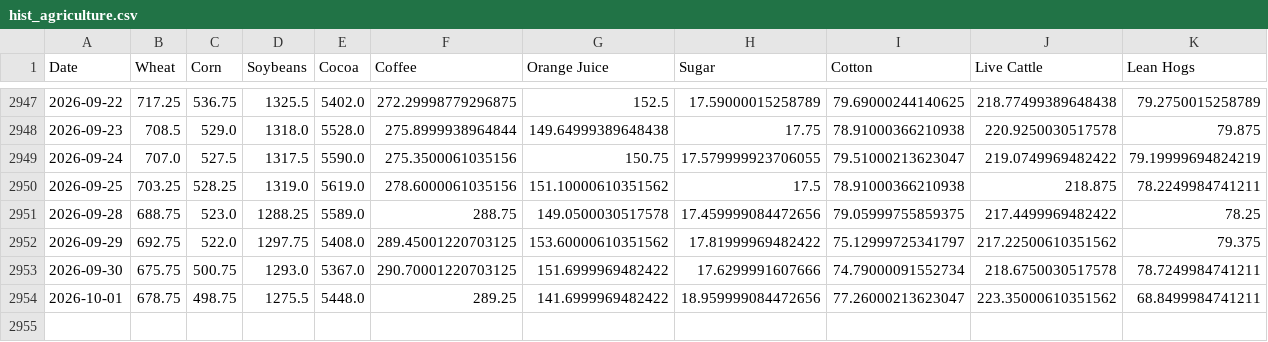
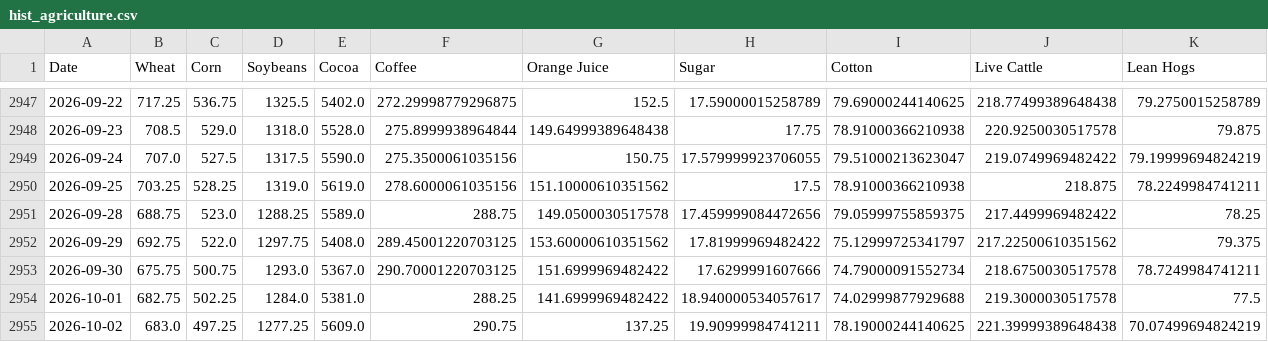
Before and after one commit to dalmeidauriay-ai/cross_market_dashboard, a CSV file: data/processed/hist_agriculture.csv, drawn as a sheet; only a part is shown, gaps mark what is left out.

```diff
--- a/data/processed/hist_agriculture.csv
+++ b/data/processed/hist_agriculture.csv
@@ -2953,2 +2953,3 @@ Date,Wheat,Corn,Soybeans,Cocoa,Coffee,Orange Juice,Sugar,Cotton,Live Cattle,Lean
 2026-09-30,675.75,500.75,1293.0,5367.0,290.70001220703125,151.6999969482422,17.6299991607666,74.79000091552734,218.6750030517578,78.7249984741211
-2026-10-01,678.75,498.75,1275.5,5448.0,289.25,141.6999969482422,18.959999084472656,77.26000213623047,223.35000610351562,68.8499984741211
+2026-10-01,682.75,502.25,1284.0,5381.0,288.25,141.6999969482422,18.940000534057617,74.02999877929688,219.3000030517578,77.5
+2026-10-02,683.0,497.25,1277.25,5609.0,290.75,137.25,19.90999984741211,78.19000244140625,221.39999389648438,70.07499694824219
```
Also changed, not shown: data/processed/hist_energy.csv, data/processed/hist_metals.csv, 24 other files.
